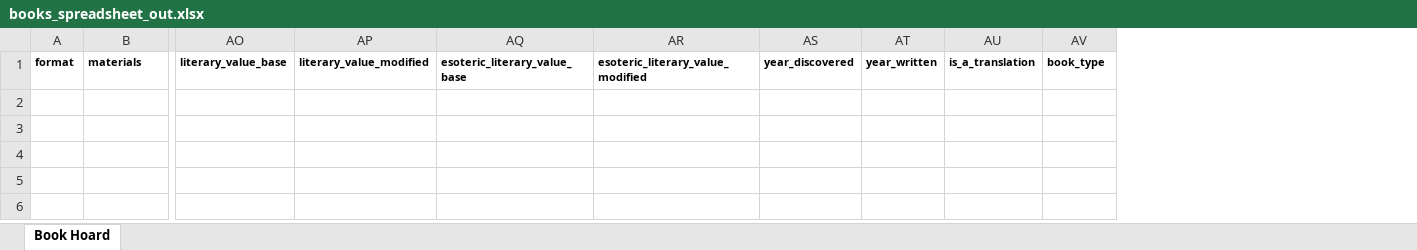
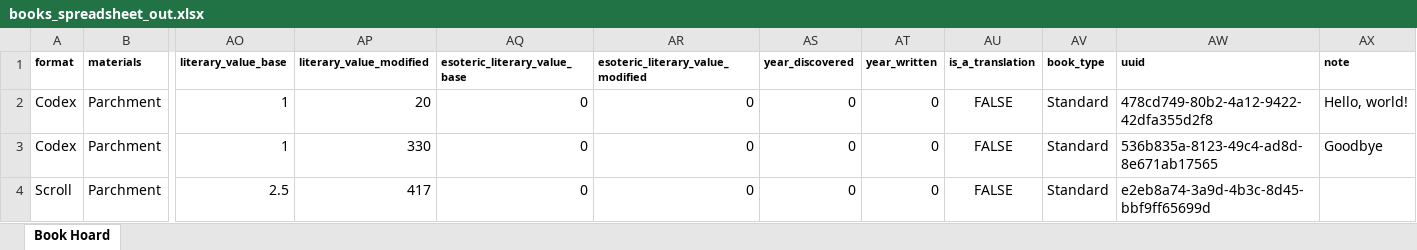
Before and after one commit to glsmith7/fantasy_books, an Excel workbook: books_spreadsheet_out.xlsx, sheet Book Hoard, drawn as a sheet; only a part is shown, gaps mark what is left out; values as stored, in another font and other column widths than the file's, no borders; rows hold the shown columns only; the diff names each change by its address in the sheet, - before the commit and + after, or states it on an @@ line.

Commit message:
Notes and UUID working

```diff
--- a/books_spreadsheet_out.xlsx (sheet Book Hoard)
+++ b/books_spreadsheet_out.xlsx (sheet Book Hoard)
+column AW (uuid), empty
+column AX (note), empty
+row 2: Codex | Parchment | 1 | 20 | 0 | 0 | 0 | 0 | FALSE | Standard | 478cd749-80b2-4a12-9422-42dfa355d2f8 | Hello, world!
+row 3: Codex | Parchment | 1 | 330 | 0 | 0 | 0 | 0 | FALSE | Standard | 536b835a-8123-49c4-ad8d-8e671ab17565 | Goodbye
+row 4: Scroll | Parchment | 2.5 | 417 | 0 | 0 | 0 | 0 | FALSE | Standard | e2eb8a74-3a9d-4b3c-8d45-bbf9ff65699d
```
Also changed, not shown: aa-archive/books_spreadsheet_out copy.xlsx, 3 other files.
